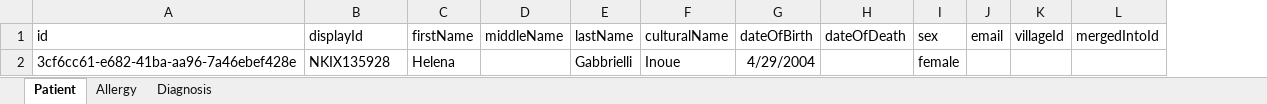
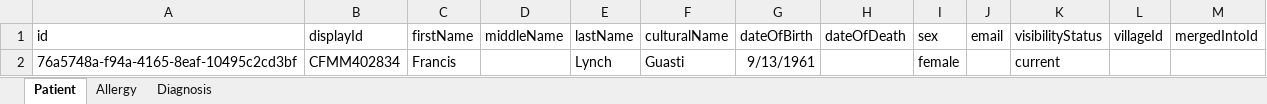
Before and after one commit to beyondessential/tamanu, an Excel workbook: packages/central-server/exported-refdata-all-table.xlsx, sheet Patient, drawn as a sheet; values as stored, in another font and other column widths than the file's, no borders; removed rows and columns are numbered as before the commit, all else as after; the diff names each change by its address in the sheet, - before the commit and + after, or states it on an @@ line.

```diff
--- a/packages/central-server/exported-refdata-all-table.xlsx (sheet Patient)
+++ b/packages/central-server/exported-refdata-all-table.xlsx (sheet Patient)
+column K (visibilityStatus), empty
-row 2: 3cf6cc61-e682-41ba-aa96-7a46ebef428e | NKIX135928 | Helena |  | Gabbrielli | Inoue | 4/29/2004 |  | female
+row 2: 76a5748a-f94a-4165-8eaf-10495c2cd3bf | CFMM402834 | Francis |  | Lynch | Guasti | 9/13/1961 |  | female |  | current
```
Also changed, not shown: sheet Allergy, sheet Diagnosis, 1 other file.
